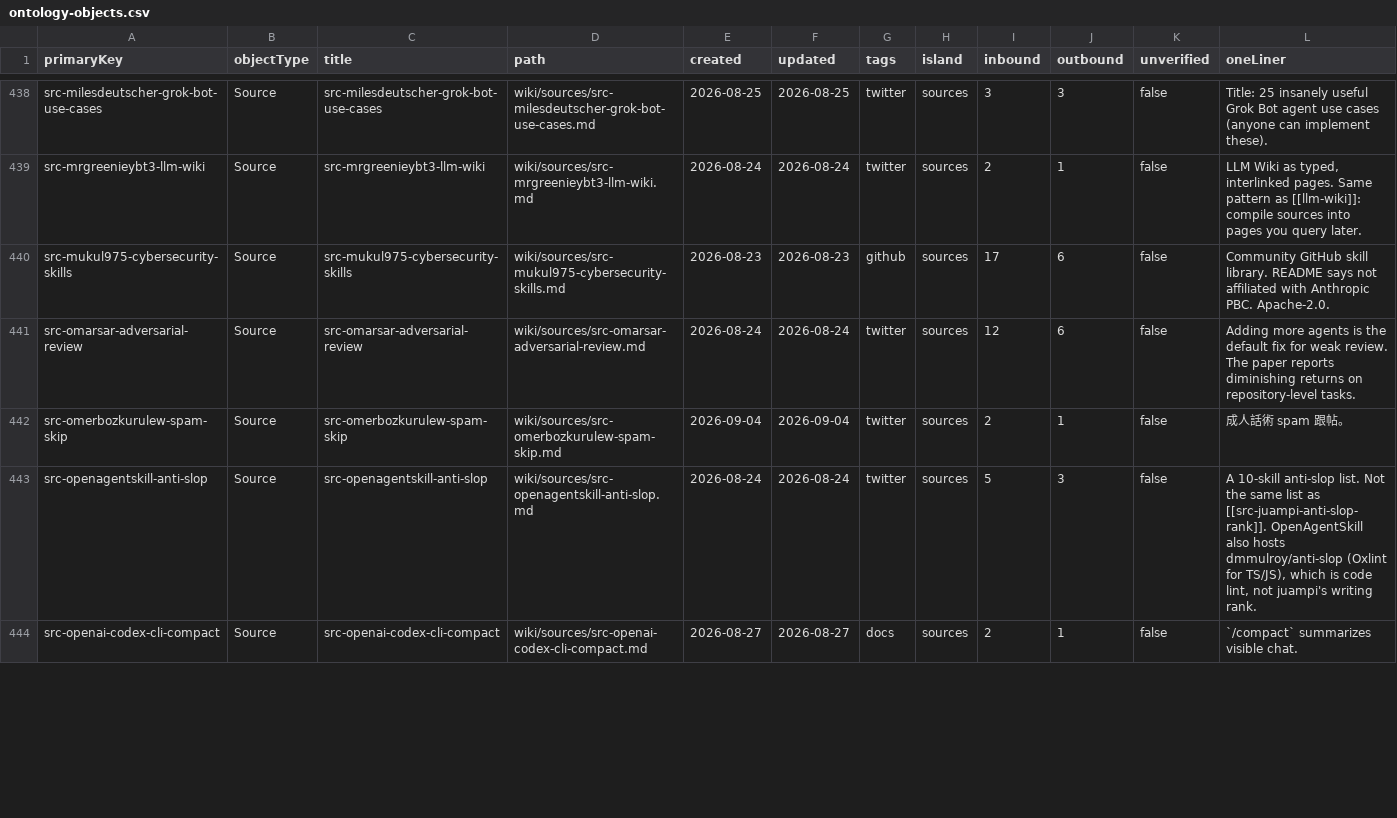
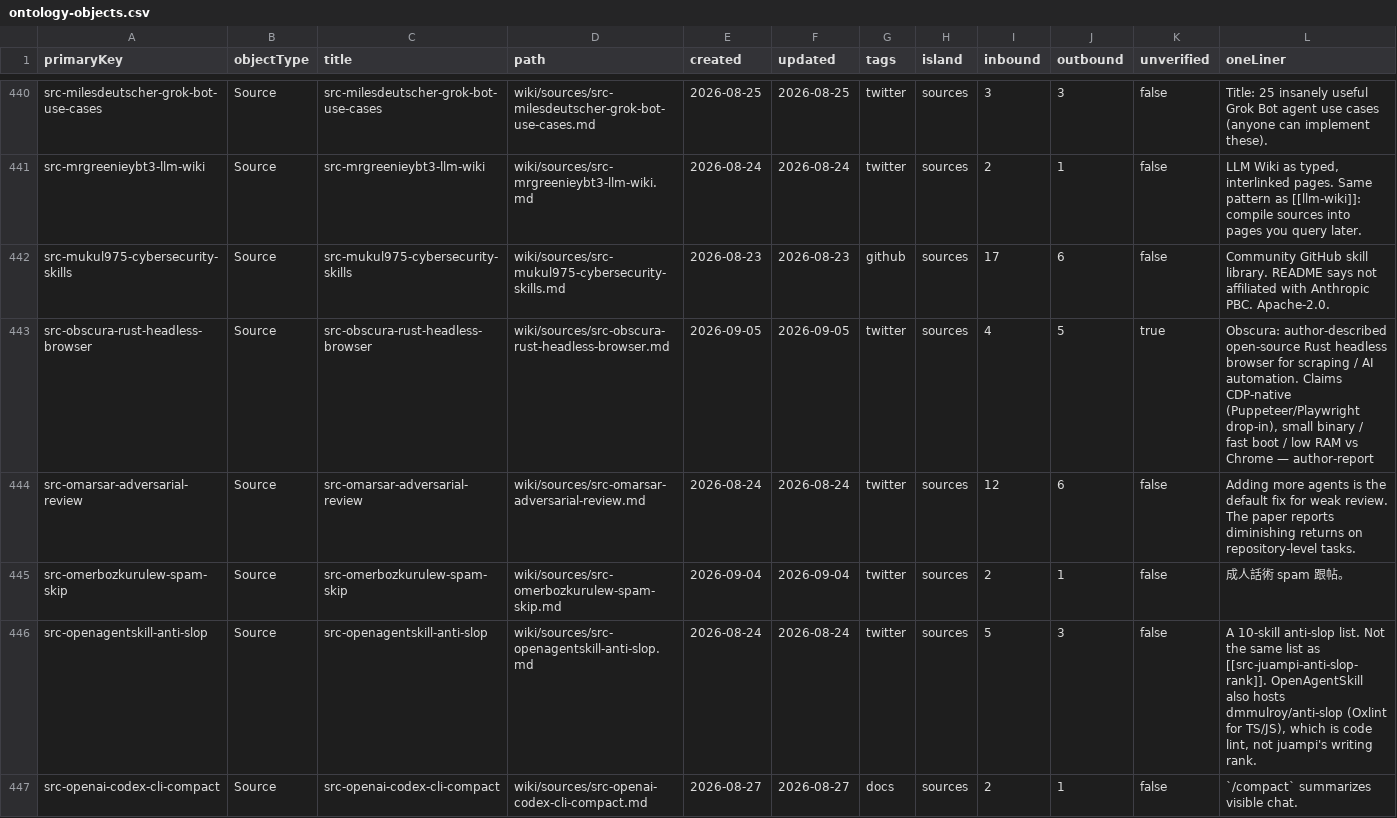
Before and after one commit to elan7192/second-brain, a CSV file: output/ontology-objects.csv, drawn as a sheet; only a part is shown, gaps mark what is left out; the diff covers the shown part only; the diff names each change by its address in the sheet, - before the commit and + after, or states it on an @@ line.

```diff
--- a/output/ontology-objects.csv
+++ b/output/ontology-objects.csv
+row 443: src-obscura-rust-headless-browser | Source | src-obscura-rust-headless-browser | wiki/sources/src-obscura-rust-headless-browser.md | 2026-09-05 | 2026-09-05 | twitter | sources | 4 | 5 | true | Obscura: author-described open-source Rust headless browser for scraping / AI automation. Claims CDP-native (Puppeteer/Playwright drop-in), small binary / fast boot / low RAM vs Chrome — author-report
```
Also changed, not shown: 2 added rows and 13 edited cells elsewhere in this file, wiki/claims.csv, 9 other files.
